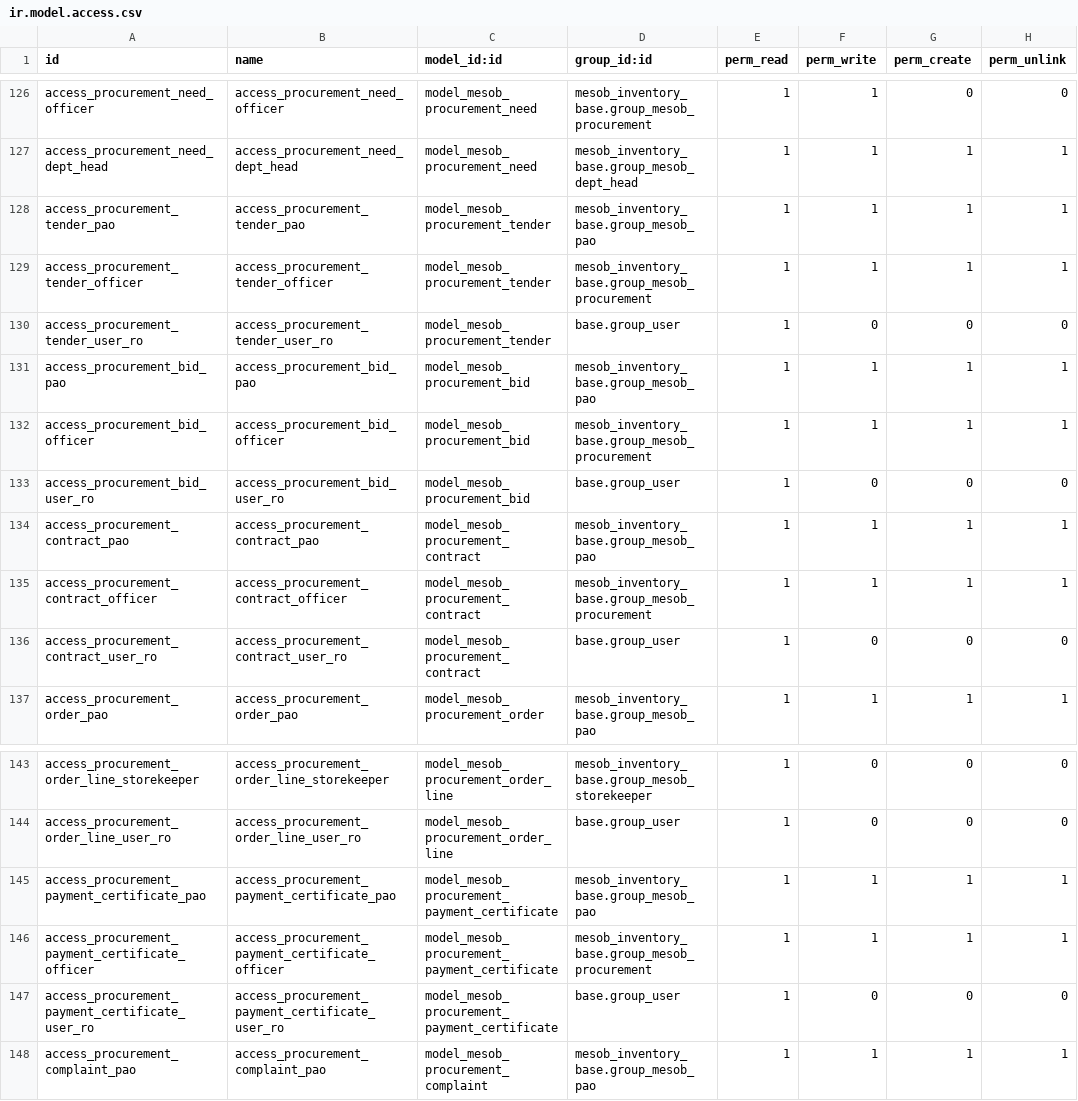
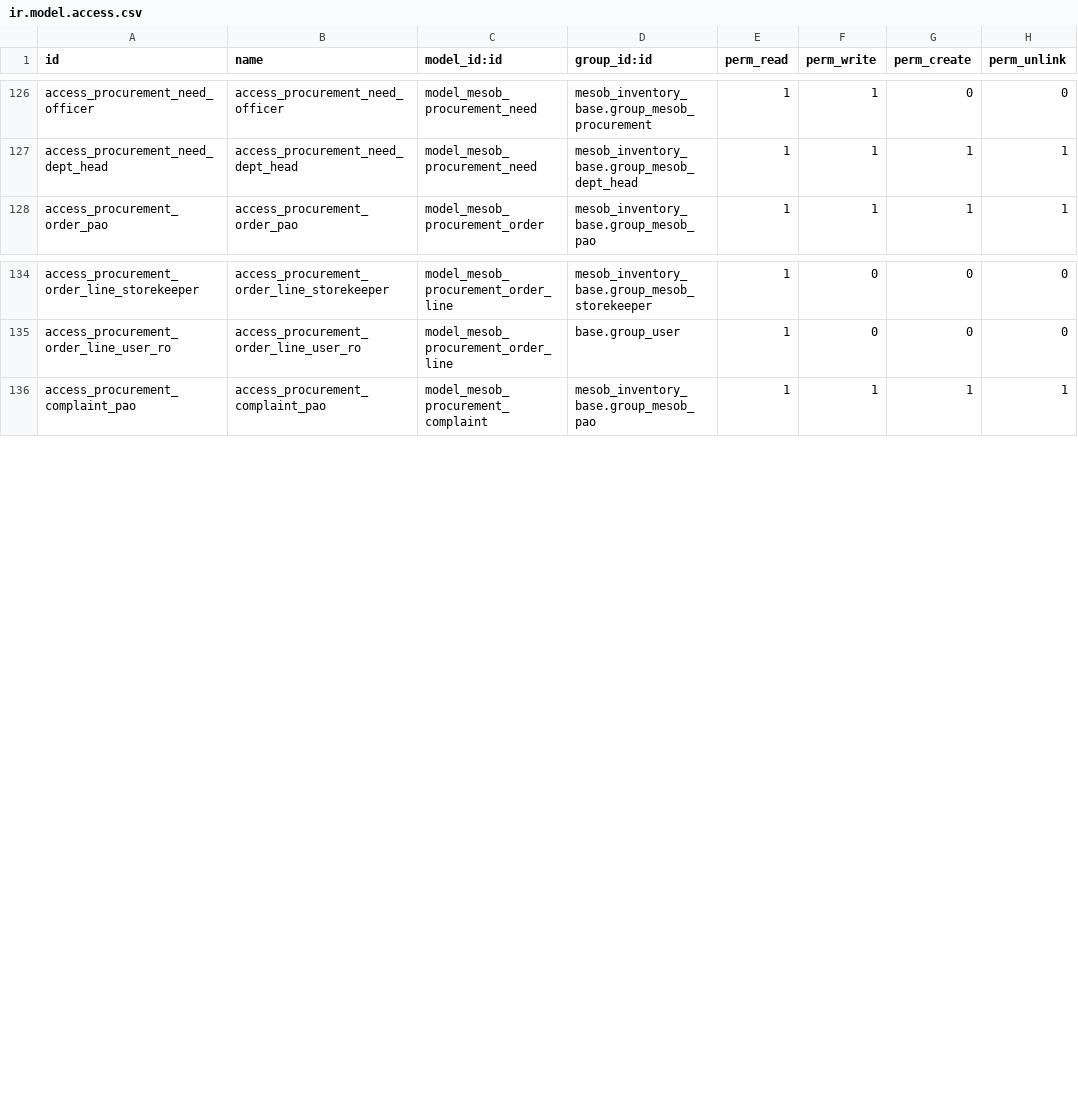
Before and after one commit to naol456/Mesob-Inventory-Management-System, a CSV file: addons/mesob_inventory_base/security/ir.model.access.csv, drawn as a sheet; only a part is shown, gaps mark what is left out.

```diff
--- a/addons/mesob_inventory_base/security/ir.model.access.csv
+++ b/addons/mesob_inventory_base/security/ir.model.access.csv
@@ -127,11 +127,2 @@ access_procurement_need_officer,access_procurement_need_officer,model_mesob_proc
 access_procurement_need_dept_head,access_procurement_need_dept_head,model_mesob_procurement_need,mesob_inventory_base.group_mesob_dept_head,1,1,1,1
-access_procurement_tender_pao,access_procurement_tender_pao,model_mesob_procurement_tender,mesob_inventory_base.group_mesob_pao,1,1,1,1
-access_procurement_tender_officer,access_procurement_tender_officer,model_mesob_procurement_tender,mesob_inventory_base.group_mesob_procurement,1,1,1,1
-access_procurement_tender_user_ro,access_procurement_tender_user_ro,model_mesob_procurement_tender,base.group_user,1,0,0,0
-access_procurement_bid_pao,access_procurement_bid_pao,model_mesob_procurement_bid,mesob_inventory_base.group_mesob_pao,1,1,1,1
-access_procurement_bid_officer,access_procurement_bid_officer,model_mesob_procurement_bid,mesob_inventory_base.group_mesob_procurement,1,1,1,1
-access_procurement_bid_user_ro,access_procurement_bid_user_ro,model_mesob_procurement_bid,base.group_user,1,0,0,0
-access_procurement_contract_pao,access_procurement_contract_pao,model_mesob_procurement_contract,mesob_inventory_base.group_mesob_pao,1,1,1,1
-access_procurement_contract_officer,access_procurement_contract_officer,model_mesob_procurement_contract,mesob_inventory_base.group_mesob_procurement,1,1,1,1
-access_procurement_contract_user_ro,access_procurement_contract_user_ro,model_mesob_procurement_contract,base.group_user,1,0,0,0
 access_procurement_order_pao,access_procurement_order_pao,model_mesob_procurement_order,mesob_inventory_base.group_mesob_pao,1,1,1,1
@@ -144,5 +135,2 @@ access_procurement_order_line_storekeeper,access_procurement_order_line_storekee
 access_procurement_order_line_user_ro,access_procurement_order_line_user_ro,model_mesob_procurement_order_line,base.group_user,1,0,0,0
-access_procurement_payment_certificate_pao,access_procurement_payment_certificate_pao,model_mesob_procurement_payment_certificate,mesob_inventory_base.group_mesob_pao,1,1,1,1
-access_procurement_payment_certificate_officer,access_procurement_payment_certificate_officer,model_mesob_procurement_payment_certificate,mesob_inventory_base.group_mesob_procurement,1,1,1,1
-access_procurement_payment_certificate_user_ro,access_procurement_payment_certificate_user_ro,model_mesob_procurement_payment_certificate,base.group_user,1,0,0,0
 access_procurement_complaint_pao,access_procurement_complaint_pao,model_mesob_procurement_complaint,mesob_inventory_base.group_mesob_pao,1,1,1,1
```
Also changed, not shown: 6 other files.
